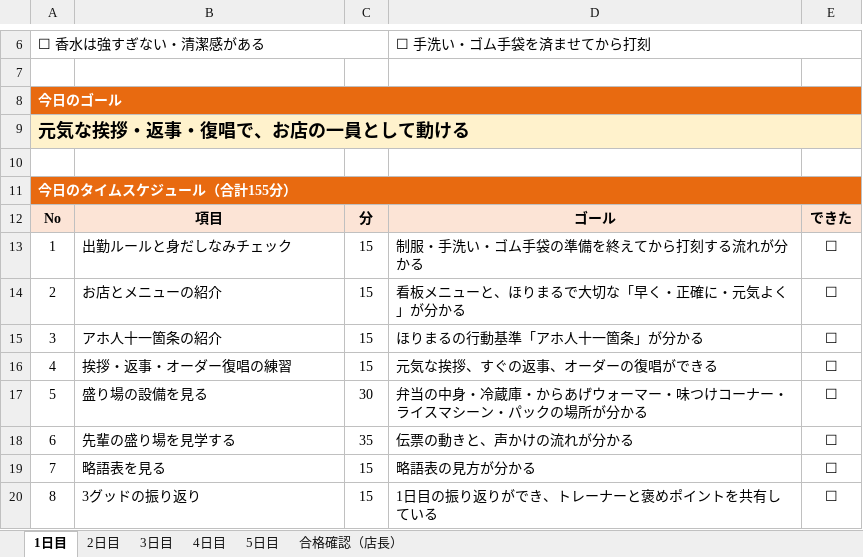
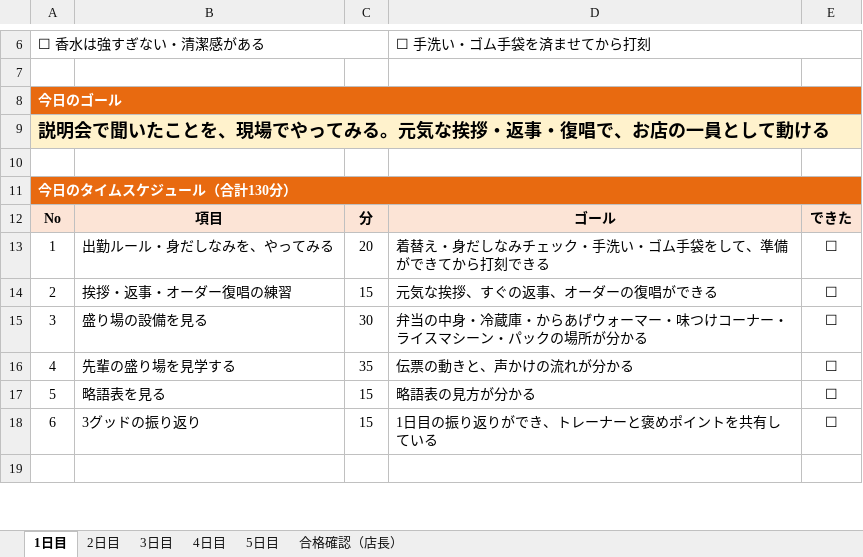
Before and after one commit to ahouprojectmaimai-beep/claude, an Excel workbook: horimaru/03_ほりまる5DAYS_案.xlsx, sheet 1日目, drawn as a sheet; only a part is shown, gaps mark what is left out; the shorter side is filled out with more unchanged rows; values as stored, in another font and other column widths than the file's, no borders; removed rows and columns are numbered as before the commit, all else as after; the diff names each change by its address in the sheet, - before the commit and + after, or states it on an @@ line.

```diff
--- a/horimaru/03_ほりまる5DAYS_案.xlsx (sheet 1日目)
+++ b/horimaru/03_ほりまる5DAYS_案.xlsx (sheet 1日目)
@@ column A renumbered between rows 9 and 18 @@
-row 13: 1 | 出勤ルールと身だしなみチェック | 15 | 制服・手洗い・ゴム手袋の準備を終えてから打刻する流れが分かる | ☐
-row 14: 2 | お店とメニューの紹介 | 15 | 看板メニューと、ほりまるで大切な「早く・正確に・元気よく」が分かる | ☐
-row 15: 3 | アホ人十一箇条の紹介 | 15 | ほりまるの行動基準「アホ人十一箇条」が分かる | ☐
+row 13: 1 | 出勤ルール・身だしなみを、やってみる | 20 | 着替え・身だしなみチェック・手洗い・ゴム手袋をして、準備ができてから打刻できる | ☐
```
Also changed, not shown: 1 other file.
